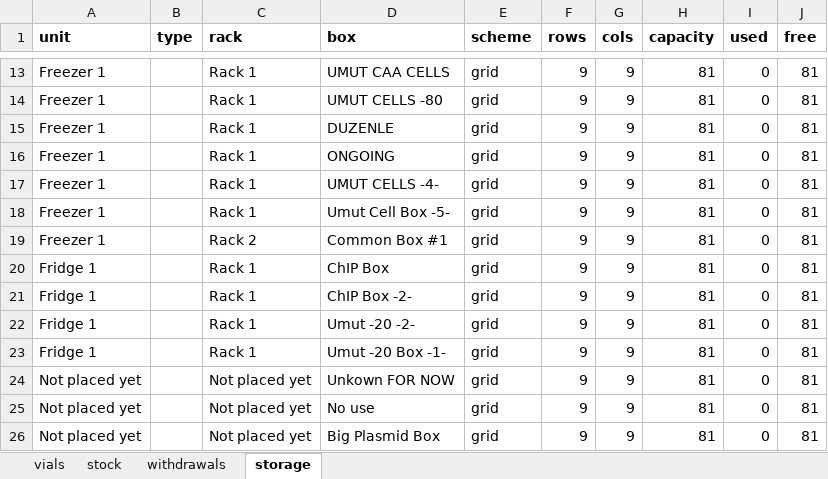
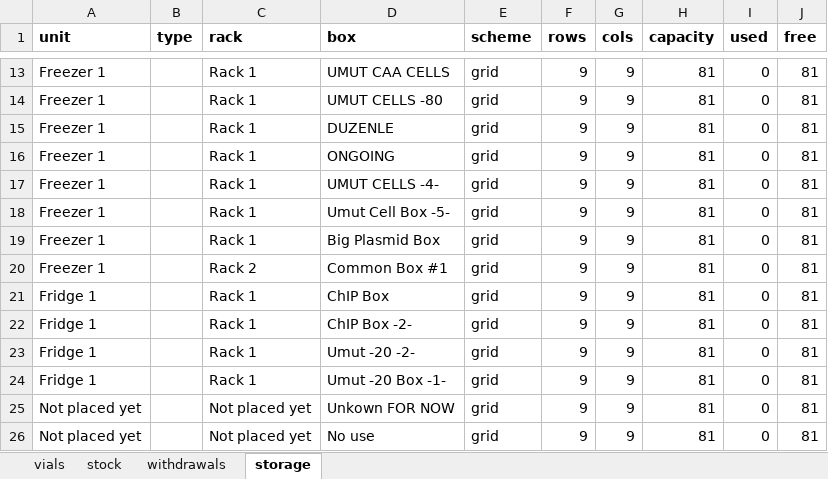
Before and after one commit to ucagiral/cagiral-schedule, an Excel workbook: cellstocks/data/baris.xlsx, sheet storage, drawn as a sheet; only a part is shown, gaps mark what is left out; values as stored, in another font and other column widths than the file's, no borders; removed rows and columns are numbered as before the commit, all else as after; the diff names each change by its address in the sheet, - before the commit and + after, or states it on an @@ line.

Commit message:
Move Big Plasmid Box

```diff
--- a/cellstocks/data/baris.xlsx (sheet storage)
+++ b/cellstocks/data/baris.xlsx (sheet storage)
+row 19: Freezer 1 |  | Rack 1 | Big Plasmid Box | grid | 9 | 9 | 81 | 0 | 81
-row 26: Not placed yet |  | Not placed yet | Big Plasmid Box | grid | 9 | 9 | 81 | 0 | 81
```
Also changed, not shown: cellstocks/data/admin.xlsx, cellstocks/data/beyzat.xlsx, 2 other files.
